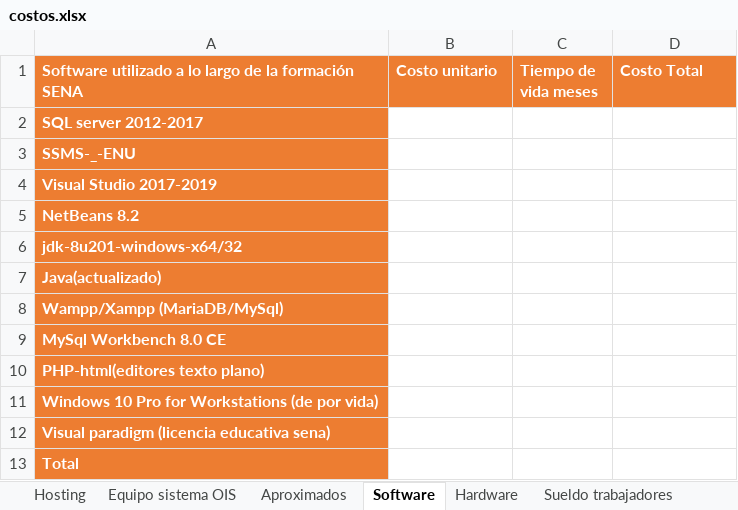
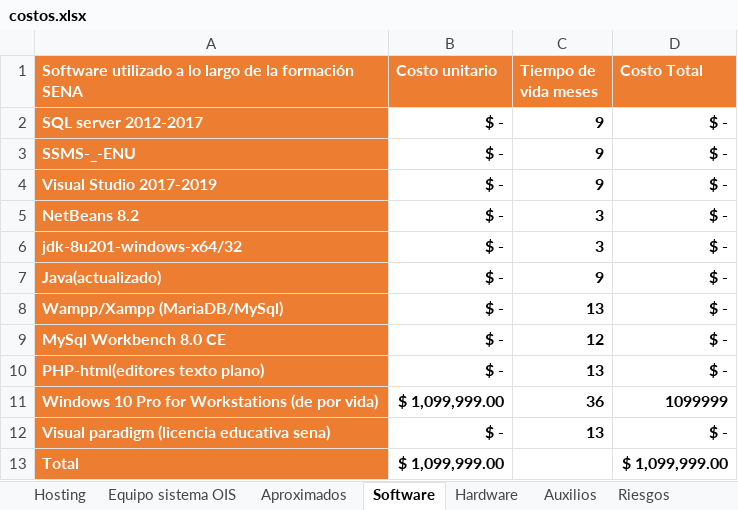
Before and after one commit to Luchiorussi/tecnologo, an Excel workbook: III trimestre/costos.xlsx, sheet Software, drawn as a sheet; values as stored, in another font and other column widths than the file's, no borders; charts and pictures and table styles not drawn; the diff names each change by its address in the sheet, - before the commit and + after, or states it on an @@ line.

Commit message:
costos Ver 2
costos Ver 2

```diff
--- a/III trimestre/costos.xlsx (sheet Software)
+++ b/III trimestre/costos.xlsx (sheet Software)
+sheet tab: Auxilios
+sheet tab: Riesgos
-B2:B10 (Costo unitario): (empty)
+B2:B10 (Costo unitario): $ -
-C2:C4 (Tiempo de vida meses): (empty)
+C2:C4 (Tiempo de vida meses): 9
-D2:D10 (Costo Total): (empty)
+D2:D10 (Costo Total): $ -
-C5:C6 (Tiempo de vida meses): (empty)
+C5:C6 (Tiempo de vida meses): 3
-C7 (Tiempo de vida meses): (empty)
+C7 (Tiempo de vida meses): 9
-C8 (Tiempo de vida meses): (empty)
+C8 (Tiempo de vida meses): 13
-C9 (Tiempo de vida meses): (empty)
+C9 (Tiempo de vida meses): 12
-C10 (Tiempo de vida meses): (empty)
+C10 (Tiempo de vida meses): 13
-B11 (Costo unitario): (empty)
+B11 (Costo unitario): $ 1,099,999.00
-C11 (Tiempo de vida meses): (empty)
+C11 (Tiempo de vida meses): 36
-D11 (Costo Total): (empty)
+D11 (Costo Total): 1099999
-B12 (Costo unitario): (empty)
+B12 (Costo unitario): $ -
-C12 (Tiempo de vida meses): (empty)
+C12 (Tiempo de vida meses): 13
-D12 (Costo Total): (empty)
+D12 (Costo Total): $ -
-B13 (Costo unitario): (empty)
+B13 (Costo unitario): $ 1,099,999.00
-D13 (Costo Total): (empty)
+D13 (Costo Total): $ 1,099,999.00
```
Also changed, not shown: sheet Sueldo trabajadores, sheet Hardware, sheet Equipo sistema OIS, sheet Aproximados, sheet Hosting, sheet Costos totales, formulas that keep their value, charts or pictures.
